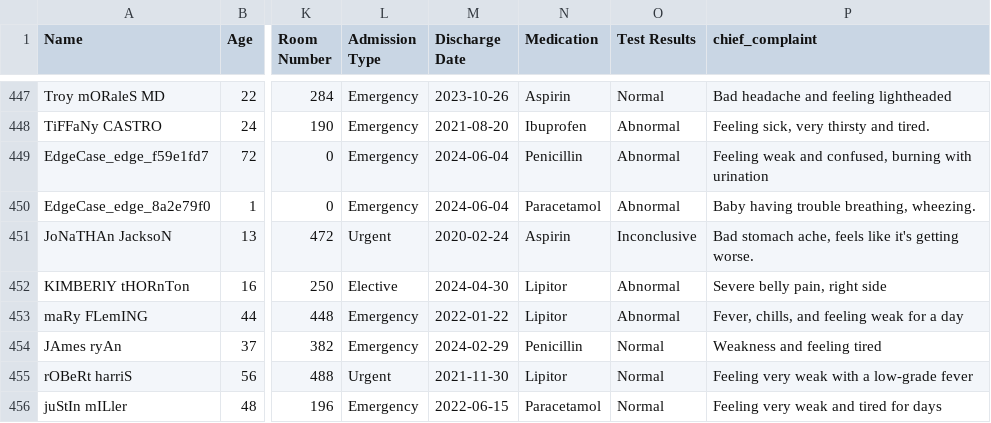
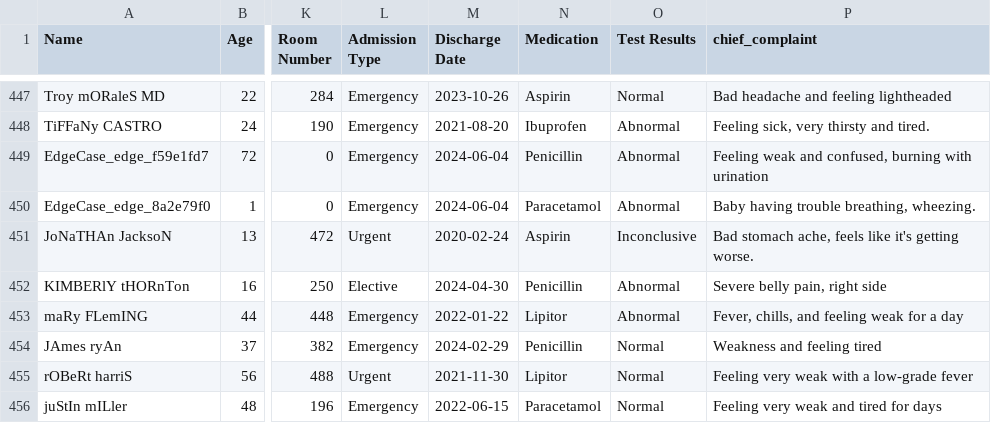
Before and after one commit to anix-lynch/healthcare-ai-data-engineer, a CSV file: data/raw/healthcare_dataset_enriched.csv, drawn as a sheet; only a part is shown, gaps mark what is left out; the diff covers the shown part only; the diff names each change by its address in the sheet, - before the commit and + after, or states it on an @@ line.

```diff
--- a/data/raw/healthcare_dataset_enriched.csv
+++ b/data/raw/healthcare_dataset_enriched.csv
-N452 (Medication): Lipitor
+N452 (Medication): Penicillin
```
Also changed, not shown: 12 edited cells elsewhere in this file, 27 other files.
